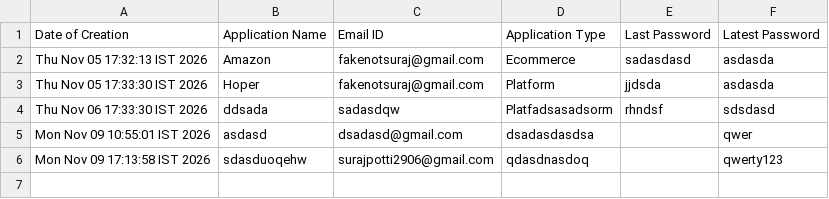
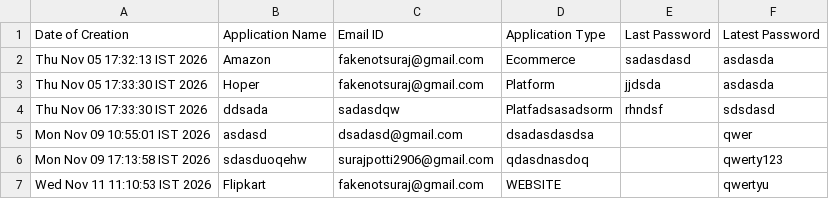
Before and after one commit to surajpotti/PasswordManager, a CSV file: passwordDirectory.csv, drawn as a sheet.

Commit message:
Commit 5: Edit page table view development.

```diff
--- a/passwordDirectory.csv
+++ b/passwordDirectory.csv
@@ -6 +6,2 @@ Mon Nov 09 10:55:01 IST 2026,asdasd,dsadasd@gmail.com,dsadasdasdsa,,qwer
 Mon Nov 09 17:13:58 IST 2026,sdasduoqehw,surajpotti2906@gmail.com,qdasdnasdoq,,qwerty123
+Wed Nov 11 11:10:53 IST 2026,Flipkart,fakenotsuraj@gmail.com,WEBSITE,,qwertyu
```
Also changed, not shown: 8 other files.
